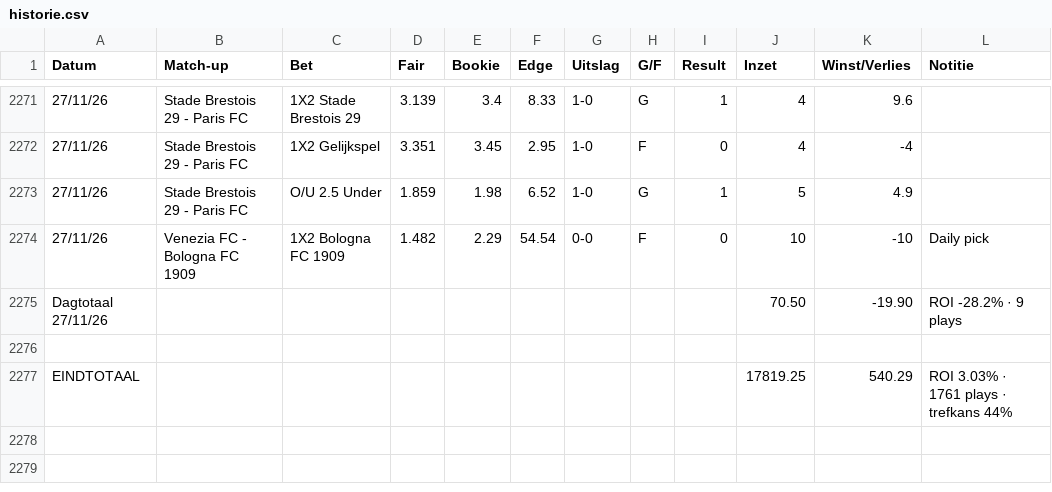
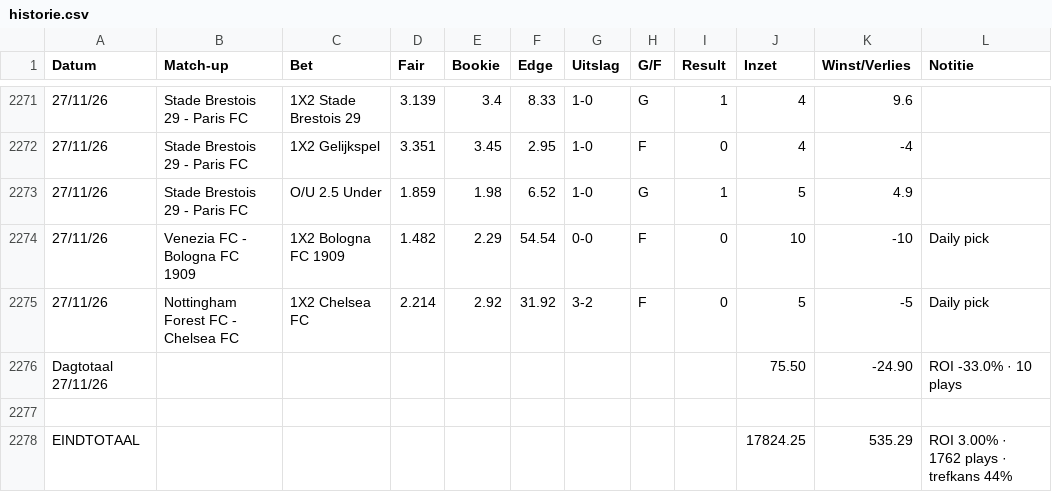
Before and after one commit to Player87887/Johnsballiebets, a CSV file: beheer/historie.csv, drawn as a sheet; only a part is shown, gaps mark what is left out; removed rows and columns are numbered as before the commit, all else as after; the diff names each change by its address in the sheet, - before the commit and + after, or states it on an @@ line.

Commit message:
Historie: history032.csv samengevoegd met beheer/historie.csv

```diff
--- a/beheer/historie.csv
+++ b/beheer/historie.csv
-row 2275: Dagtotaal 27/11/26 |  |  |  |  |  |  |  |  | 70.50 | -19.90 | ROI -28.2% · 9 plays
+row 2275: 27/11/26 | Nottingham Forest FC - Chelsea FC | 1X2 Chelsea FC | 2.214 | 2.92 | 31.92 | 3-2 | F | 0 | 5 | -5 | Daily pick
+row 2276: Dagtotaal 27/11/26 |  |  |  |  |  |  |  |  | 75.50 | -24.90 | ROI -33.0% · 10 plays
-row 2277: EINDTOTAAL |  |  |  |  |  |  |  |  | 17819.25 | 540.29 | ROI 3.03% · 1761 plays · trefkans 44%
+row 2278: EINDTOTAAL |  |  |  |  |  |  |  |  | 17824.25 | 535.29 | ROI 3.00% · 1762 plays · trefkans 44%
```
